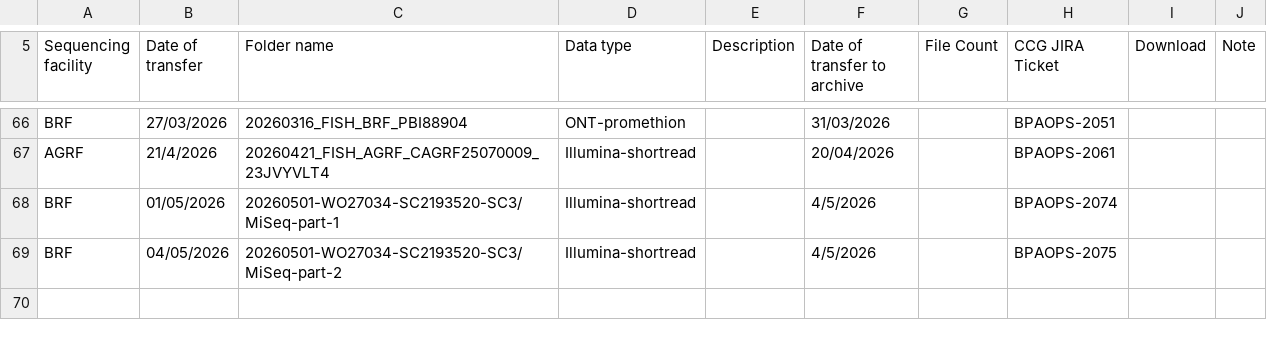
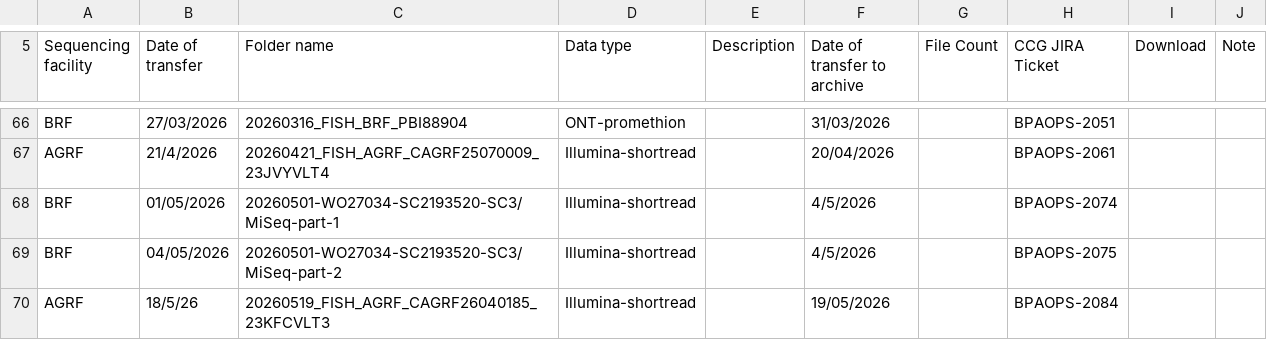
Before and after one commit to BioplatformsAustralia/bpa-ingest, a CSV file: track-metadata/google-drive/Bioplatforms Projects Data Transfer Summary - Fish.csv, drawn as a sheet; only a part is shown, gaps mark what is left out.

Commit message:
BPAOPS-2084 - Ingest 23KFCVLT3 for FISH

```diff
--- a/track-metadata/google-drive/Bioplatforms Projects Data Transfer Summary - Fish.csv
+++ b/track-metadata/google-drive/Bioplatforms Projects Data Transfer Summary - Fish.csv
@@ -69 +69,2 @@ BRF,01/05/2026,20260501-WO27034-SC2193520-SC3/MiSeq-part-1,Illumina-shortread,,4
 BRF,04/05/2026,20260501-WO27034-SC2193520-SC3/MiSeq-part-2,Illumina-shortread,,4/5/2026,,BPAOPS-2075,,
+AGRF ,18/5/26,20260519_FISH_AGRF_CAGRF26040185_23KFCVLT3,Illumina-shortread,,19/05/2026,,BPAOPS-2084,,
```
